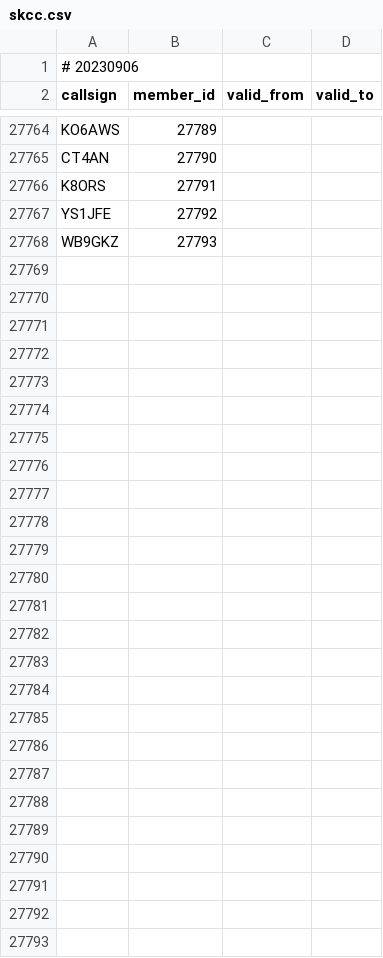
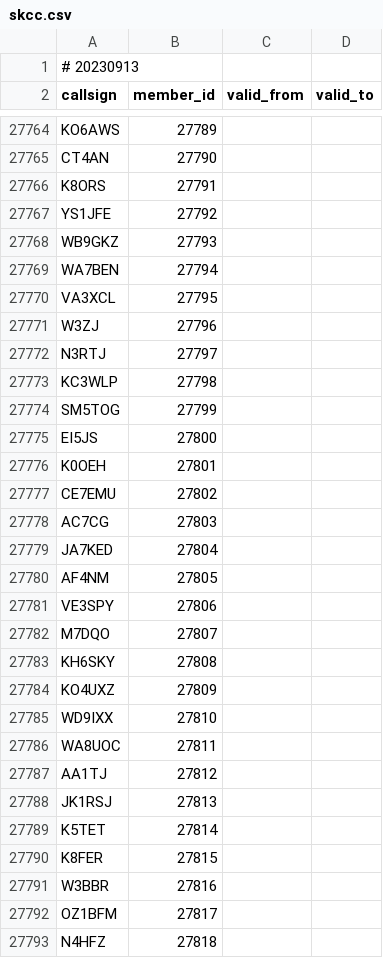
Before and after one commit to foldynl/hamradio-membeship-lists, a CSV file: lists/skcc.csv, drawn as a sheet; only a part is shown, gaps mark what is left out; the diff covers the shown part only.

```diff
--- a/lists/skcc.csv
+++ b/lists/skcc.csv
@@ -1,2 +1,2 @@
-# 20230906
+# 20230913
 callsign,member_id,valid_from,valid_to
@@ -27768 +27768,26 @@ YS1JFE,27792,,
 WB9GKZ,27793,,
+WA7BEN,27794,,
+VA3XCL,27795,,
+W3ZJ,27796,,
+N3RTJ,27797,,
+KC3WLP,27798,,
+SM5TOG,27799,,
+EI5JS,27800,,
+K0OEH,27801,,
+CE7EMU,27802,,
+AC7CG,27803,,
+JA7KED,27804,,
+AF4NM,27805,,
+VE3SPY,27806,,
+M7DQO,27807,,
+KH6SKY,27808,,
+KO4UXZ,27809,,
+WD9IXX,27810,,
+WA8UOC,27811,,
+AA1TJ,27812,,
+JK1RSJ,27813,,
+K5TET,27814,,
+K8FER,27815,,
+W3BBR,27816,,
+OZ1BFM,27817,,
+N4HFZ,27818,,
```
Also changed, not shown: 12 edited cells elsewhere in this file, lists/a1club.csv, lists/cwops.csv, 18 other files.
